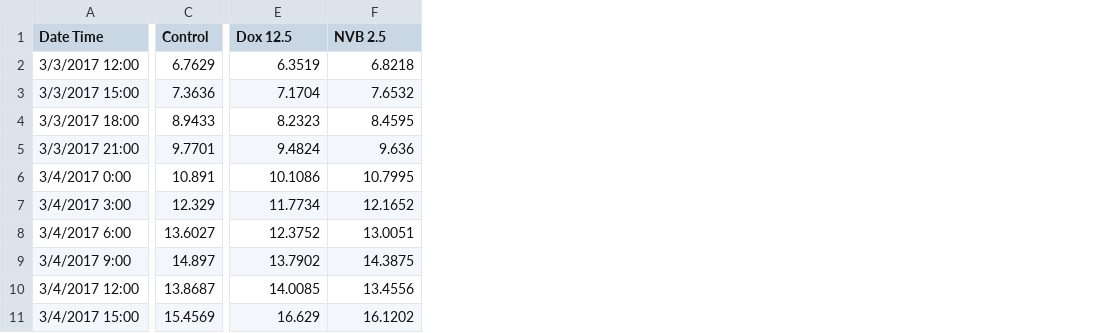
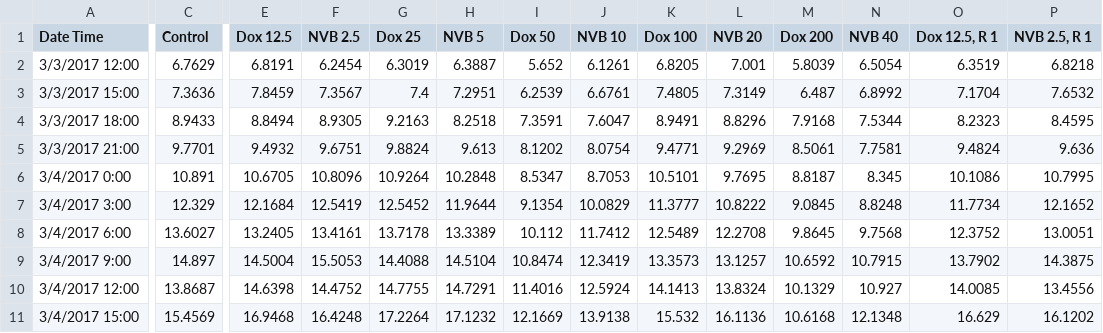
Before and after one commit to meyer-lab/ps-growth-model, a CSV file: grmodel/data/030317-2-R1_H1299_confluence_phase.csv, drawn as a sheet; only a part is shown, gaps mark what is left out; addresses are those after the commit; the diff covers the shown part only; the diff names each change by its address in the sheet, - before the commit and + after, or states it on an @@ line.

Commit message:
R428 combination1 (#34)
* Combine single drug and R1 combination data

- 030317-2-R1_1299 now has both single drug and combination data
- Same as before, 030317-2_H1299 only has single drug data

* Read in combination of drug doses

* Testing

* Minor edits

* Try this

* Minor edits

* Minor edit

* Try this

* Minor edit

* Small fix

* Copy Changes from sampling

```diff
--- a/grmodel/data/030317-2-R1_H1299_confluence_phase.csv
+++ b/grmodel/data/030317-2-R1_H1299_confluence_phase.csv
+column E (Dox 12.5), rows 2-11: 6.8191 | 7.8459 | 8.8494 | 9.4932 | 10.6705 | 12.1684 | 13.2405 | 14.5004 | 14.6398 | 16.9468
+column F (NVB 2.5), rows 2-11: 6.2454 | 7.3567 | 8.9305 | 9.6751 | 10.8096 | 12.5419 | 13.4161 | 15.5053 | 14.4752 | 16.4248
+column G (Dox 25), rows 2-11: 6.3019 | 7.4 | 9.2163 | 9.8824 | 10.9264 | 12.5452 | 13.7178 | 14.4088 | 14.7755 | 17.2264
+column H (NVB 5), rows 2-11: 6.3887 | 7.2951 | 8.2518 | 9.613 | 10.2848 | 11.9644 | 13.3389 | 14.5104 | 14.7291 | 17.1232
+column I (Dox 50), rows 2-11: 5.652 | 6.2539 | 7.3591 | 8.1202 | 8.5347 | 9.1354 | 10.112 | 10.8474 | 11.4016 | 12.1669
+column J (NVB 10), rows 2-11: 6.1261 | 6.6761 | 7.6047 | 8.0754 | 8.7053 | 10.0829 | 11.7412 | 12.3419 | 12.5924 | 13.9138
+column K (Dox 100), rows 2-11: 6.8205 | 7.4805 | 8.9491 | 9.4771 | 10.5101 | 11.3777 | 12.5489 | 13.3573 | 14.1413 | 15.532
+column L (NVB 20), rows 2-11: 7.001 | 7.3149 | 8.8296 | 9.2969 | 9.7695 | 10.8222 | 12.2708 | 13.1257 | 13.8324 | 16.1136
+column M (Dox 200), rows 2-11: 5.8039 | 6.487 | 7.9168 | 8.5061 | 8.8187 | 9.0845 | 9.8645 | 10.6592 | 10.1329 | 10.6168
+column N (NVB 40), rows 2-11: 6.5054 | 6.8992 | 7.5344 | 7.7581 | 8.345 | 8.8248 | 9.7568 | 10.7915 | 10.927 | 12.1348
-O1: Dox 12.5
+O1: Dox 12.5, R 1
-P1: NVB 2.5
+P1: NVB 2.5, R 1
```
Also changed, not shown: 6 edited cells elsewhere in this file, grmodel/data/030317-2-R1_H1299_confluence_green.csv, grmodel/data/030317-2-R1_H1299_confluence_overlap.csv, 4 other files.
